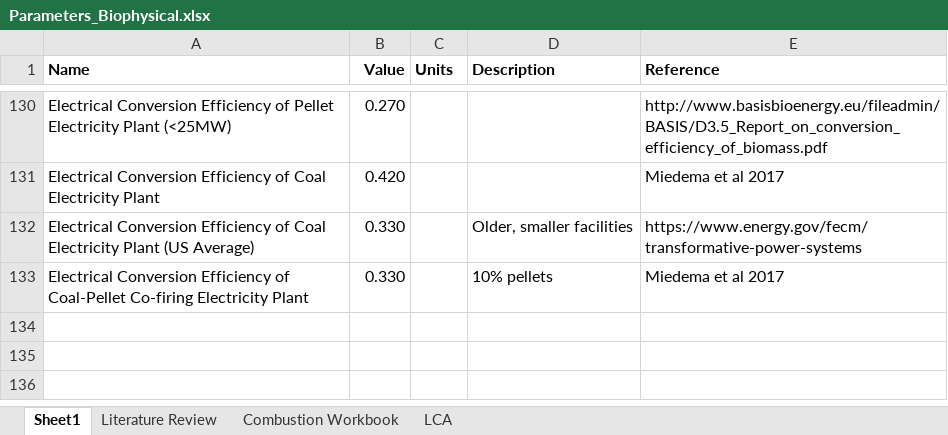
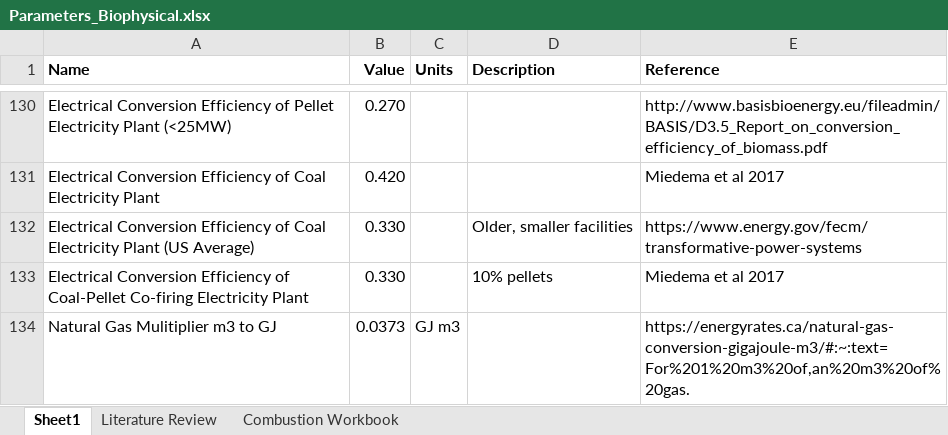
Before and after one commit to RobbieHember/fcgadgets, an Excel workbook: cbrunner/Parameters/Parameters_Biophysical.xlsx, sheet Sheet1, drawn as a sheet; only a part is shown, gaps mark what is left out; values as stored, in another font and other column widths than the file's, no borders; the diff names each change by its address in the sheet, - before the commit and + after, or states it on an @@ line.

```diff
--- a/cbrunner/Parameters/Parameters_Biophysical.xlsx (sheet Sheet1)
+++ b/cbrunner/Parameters/Parameters_Biophysical.xlsx (sheet Sheet1)
-sheet tab: LCA
+row 134: Natural Gas Mulitiplier m3 to GJ | 0.0373 | GJ m3 |  | https://energyrates.ca/natural-gas-conversion-gigajoule-m3/#:~:text=For%201%20m3%20of,an%20m3%20of%20gas.
```
Also changed, not shown: cbrunner/Parameters/BC Forest Sector Workbook.xlsx, cbrunner/Parameters/Data_Sources.xlsx, 36 other files.
